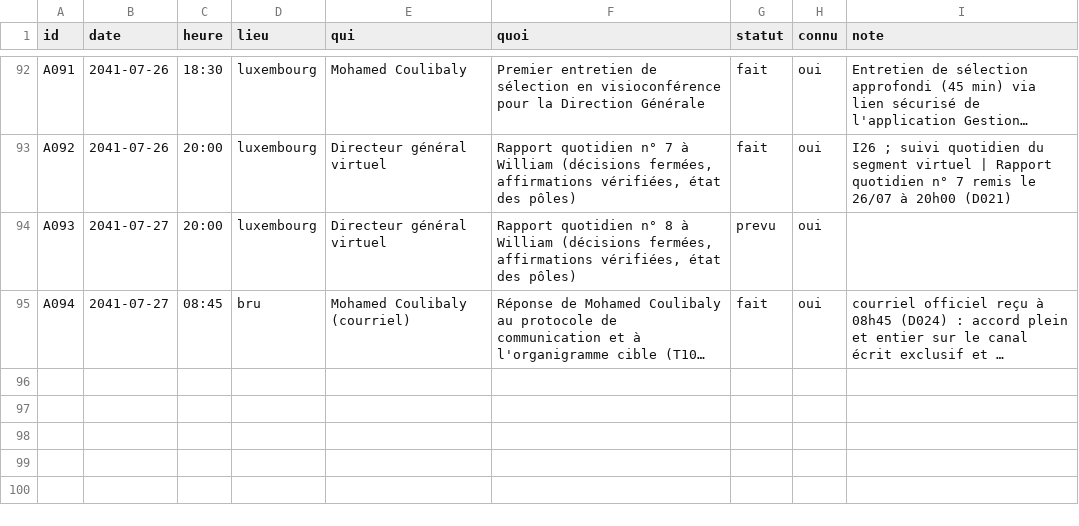
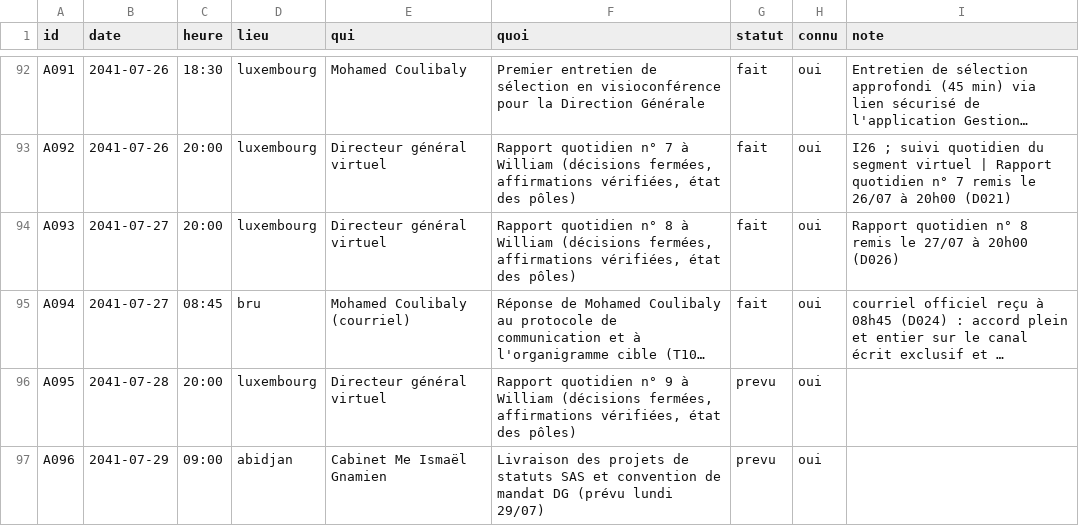
Before and after one commit to ossimiossimiwilliam10-cyber/simulation-william, a CSV file: etat/agenda.csv, drawn as a sheet; only a part is shown, gaps mark what is left out; long unchanged cells end in …; the diff names each change by its address in the sheet, - before the commit and + after, or states it on an @@ line.

```diff
--- a/etat/agenda.csv
+++ b/etat/agenda.csv
-G94 (statut): prevu
+G94 (statut): fait
-I94 (note): (empty)
+I94 (note): Rapport quotidien n° 8 remis le 27/07 à 20h00 (D026)
+row 96: A095 | 2041-07-28 | 20:00 | luxembourg | Directeur général virtuel | Rapport quotidien n° 9 à William (décisions fermées, affirmations vérifiées, état des pôles) | prevu | oui
+row 97: A096 | 2041-07-29 | 09:00 | abidjan | Cabinet Me Ismaël Gnamien | Livraison des projets de statuts SAS et convention de mandat DG (prévu lundi 29/07) | prevu | oui
```
Also changed, not shown: donnees/ambiances.csv, etat/cartes-operations.csv, 25 other files.
